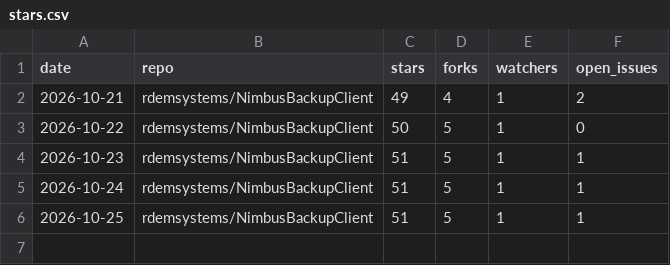
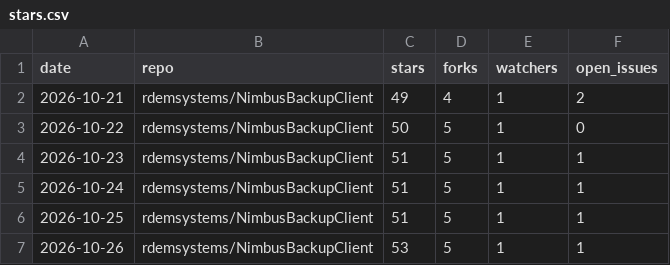
Before and after one commit to rdemsystems/NimbusBackupClient, a CSV file: stars.csv, drawn as a sheet; the diff names each change by its address in the sheet, - before the commit and + after, or states it on an @@ line.

```diff
--- a/stars.csv
+++ b/stars.csv
+row 7: 2026-10-26 | rdemsystems/NimbusBackupClient | 53 | 5 | 1 | 1
```
Also changed, not shown: 1 other file.
